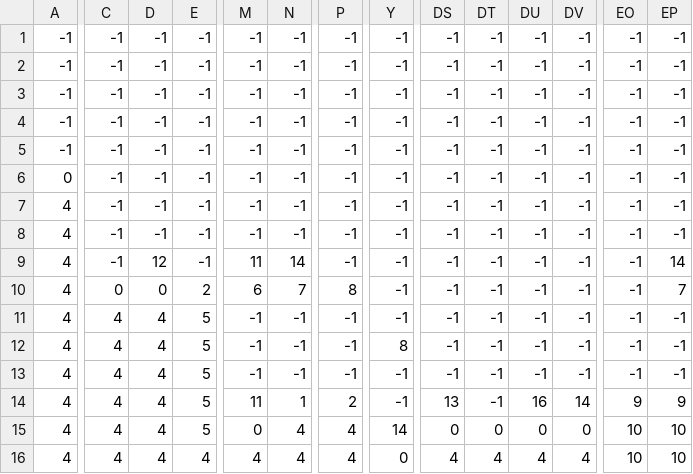
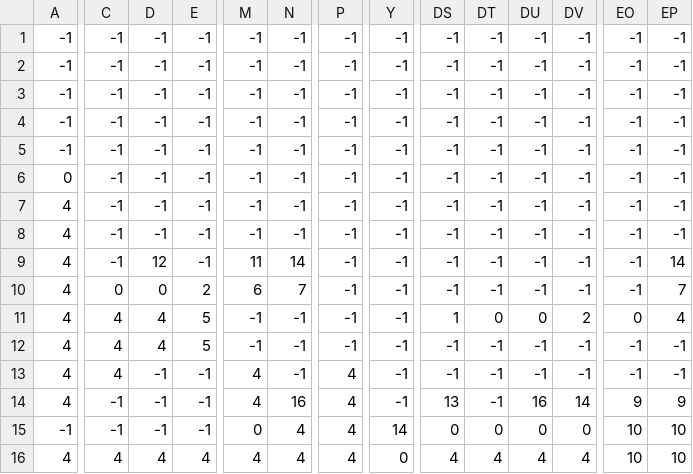
Before and after one commit to Leanviko/2do_juego_labo, a CSV file: nivel1_data.csv, drawn as a sheet; only a part is shown, gaps mark what is left out; the diff covers the shown part only; the diff names each change by its address in the sheet, - before the commit and + after, or states it on an @@ line.

```diff
--- a/nivel1_data.csv
+++ b/nivel1_data.csv
-P10: 8
+P10: -1
-DS11: -1
+DS11: 1
-DT11: -1
+DT11: 0
-DU11: -1
+DU11: 0
-DV11: -1
+DV11: 2
-EO11: -1
+EO11: 0
-EP11: -1
+EP11: 4
-Y12: 8
+Y12: -1
-D13:D15: 4
+D13:D15: -1
-E13:E15: 5
+E13:E15: -1
-M13: -1
+M13: 4
-P13: -1
+P13: 4
-C14:C15: 4
+C14:C15: -1
-M14: 11
+M14: 4
-N14: 1
+N14: 16
-P14: 2
+P14: 4
-A15: 4
+A15: -1
```
Also changed, not shown: 3 edited cells elsewhere in this file, 6 other files.
